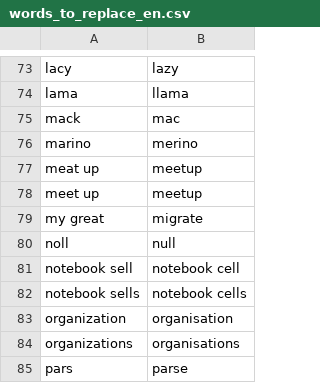
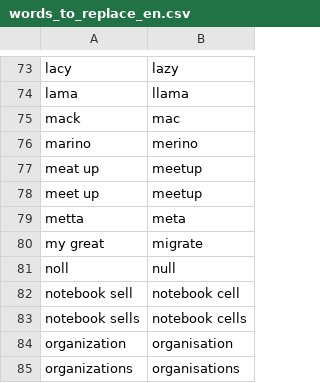
Before and after one commit to AndreasArvidsson/andreas-talon, a CSV file: core/vocabulary/words_to_replace_en.csv, drawn as a sheet; only a part is shown, gaps mark what is left out; the shorter side is filled out with more unchanged rows; the diff names each change by its address in the sheet, - before the commit and + after, or states it on an @@ line.

Commit message:
Added meta to words to replace

```diff
--- a/core/vocabulary/words_to_replace_en.csv
+++ b/core/vocabulary/words_to_replace_en.csv
+row 79: metta | meta
```
